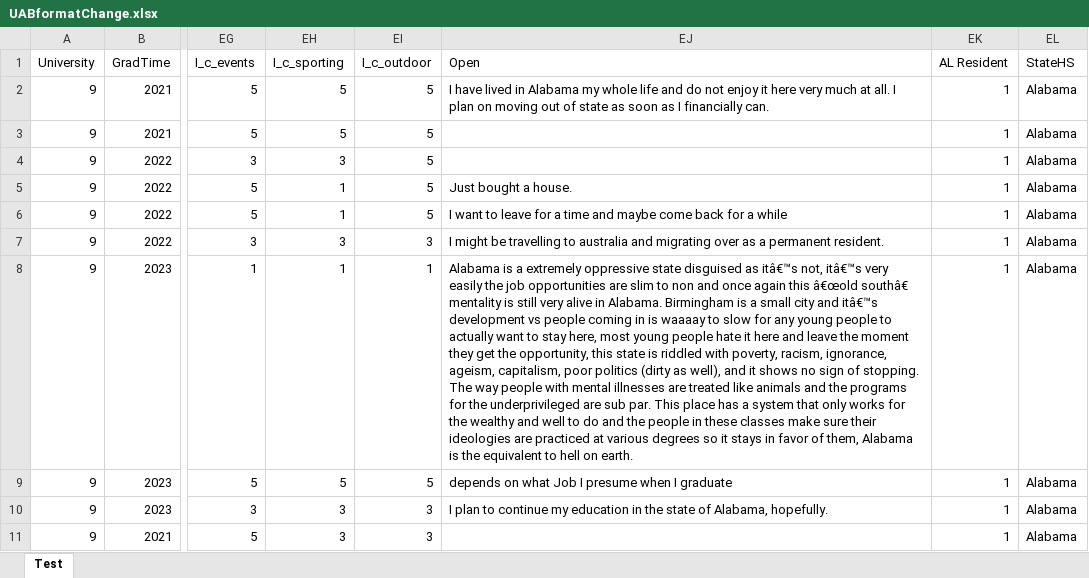
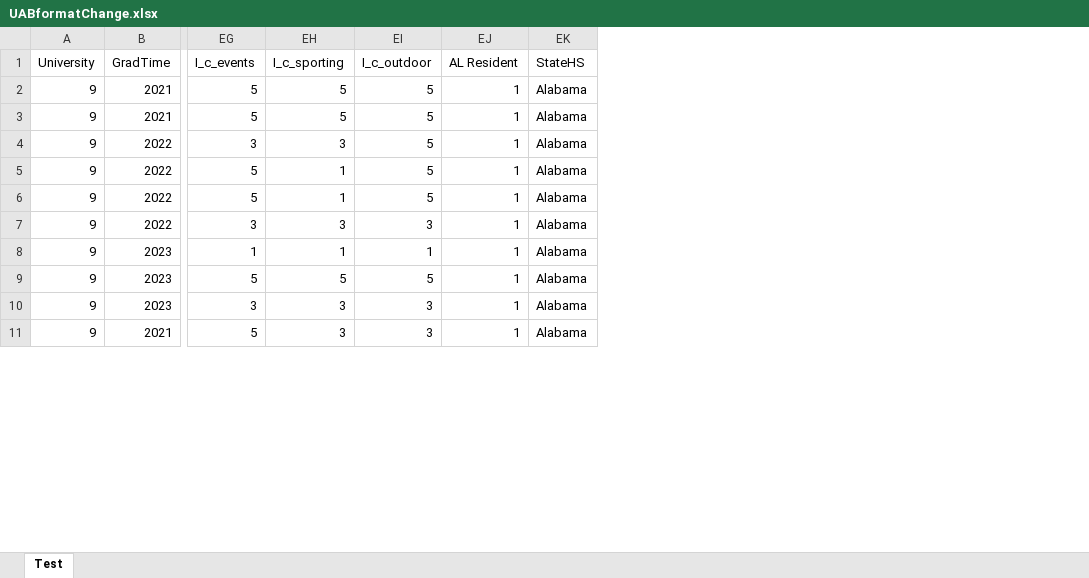
Before and after one commit to MCDC-Team-4/retain-alabama, an Excel workbook: Project Retain Alabama/Survey Data and Info/UABformatChange.xlsx, sheet Test, drawn as a sheet; only a part is shown, gaps mark what is left out; values as stored, in another font and other column widths than the file's, no borders; the diff names each change by its address in the sheet, - before the commit and + after, or states it on an @@ line.

```diff
--- a/Project Retain Alabama/Survey Data and Info/UABformatChange.xlsx (sheet Test)
+++ b/Project Retain Alabama/Survey Data and Info/UABformatChange.xlsx (sheet Test)
-column EJ (Open), rows 2-10: I have lived in Alabama my whole life and do not enjoy it here very much at all. I plan on moving out of state as soon as I financially can. |  |  | Just bought a house. | I want to leave for a time and maybe come back for a while | I might be travelling to australia and migrating over as a permanent resident. | Alabama is a extremely oppressive state disguised as itâ€™s not, itâ€™s very easily the job opportunities are slim to non and once again this â€œold southâ€ mentality is still very alive in Alabama. Birmingham is a small city and itâ€™s development vs people coming in is waaaay to slow for any young people to actually want to stay here, most young people hate it here and leave the moment they get the opportunity, this state is riddled with poverty, racism, ignorance, ageism, capitalism, poor politics (dirty as well), and it shows no sign of stopping. The way people with mental illnesses are treated like animals and the programs for the underprivileged are sub par. This place has a system that only works for the wealthy and well to do and the people in these classes make sure their ideologies are practiced at various degrees so it stays in favor of them, Alabama is the equivalent to hell on earth. | depends on what Job I presume when I graduate | I plan to continue my education in the state of Alabama, hopefully.
```
Also changed, not shown: 3 other files.
